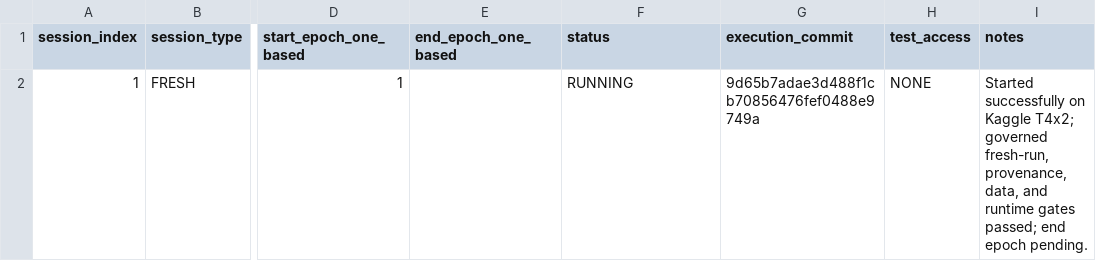
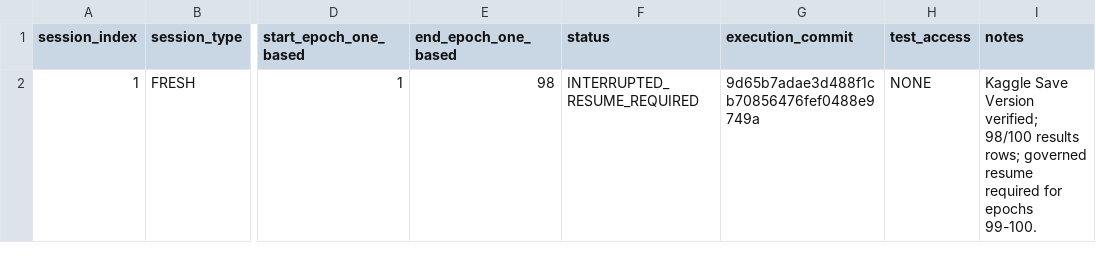
Before and after one commit to nithoukhan1/ResEMA, a CSV file: research/05_experiments/execution_archive/BORG-PT-S42-SCCONV-4STAGE-E100/SESSIONS.csv, drawn as a sheet; only a part is shown, gaps mark what is left out; the diff names each change by its address in the sheet, - before the commit and + after, or states it on an @@ line.

Commit message:
DOC-01A: update session outcome for BORG-PT-S42-SCCONV-4STAGE-E100

```diff
--- a/research/05_experiments/execution_archive/BORG-PT-S42-SCCONV-4STAGE-E100/SESSIONS.csv
+++ b/research/05_experiments/execution_archive/BORG-PT-S42-SCCONV-4STAGE-E100/SESSIONS.csv
-E2 (end_epoch_one_based): (empty)
+E2 (end_epoch_one_based): 98
-F2 (status): RUNNING
+F2 (status): INTERRUPTED_RESUME_REQUIRED
-I2 (notes): Started successfully on Kaggle T4x2; governed fresh-run, provenance, data, and runtime gates passed; end epoch pending.
+I2 (notes): Kaggle Save Version verified; 98/100 results rows; governed resume required for epochs 99-100.
```
